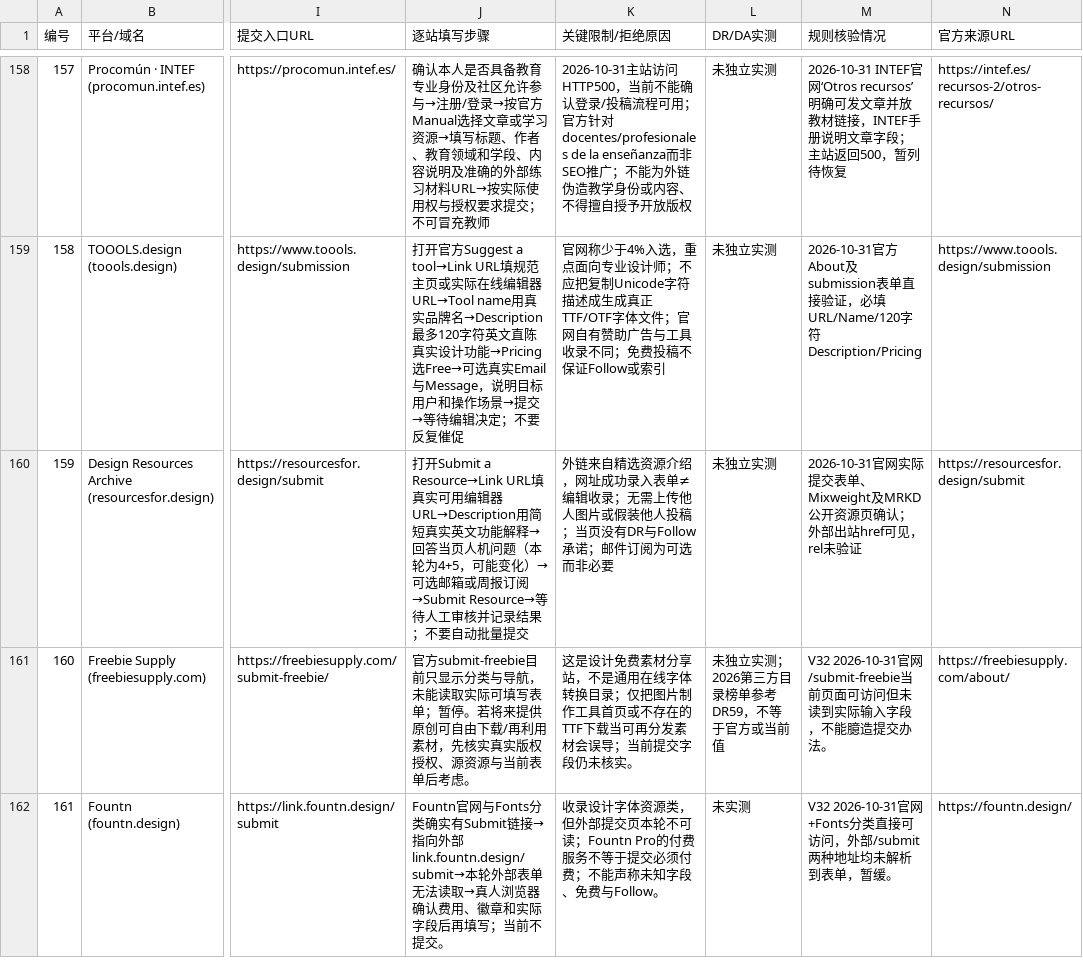
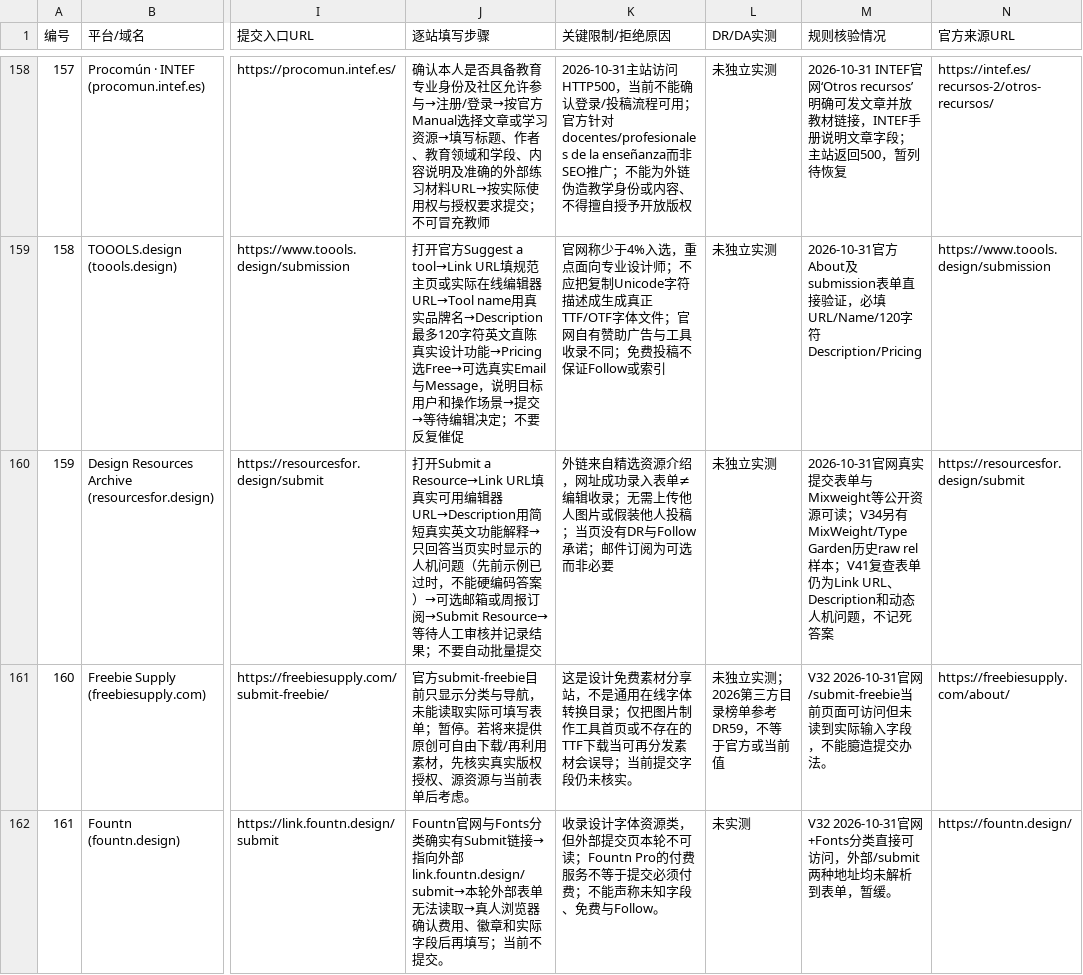
Before and after one commit to chenmu2024/xibanyayuwailian, a CSV file: data/backlinks-master.csv, drawn as a sheet; only a part is shown, gaps mark what is left out; the diff covers the shown part only; the diff names each change by its address in the sheet, - before the commit and + after, or states it on an @@ line.

```diff
--- a/data/backlinks-master.csv
+++ b/data/backlinks-master.csv
-J160 (逐站填写步骤): …能解释→回答当页人机问题（本轮为4+5，可能变化）→可选…
+J160 (逐站填写步骤): …能解释→只回答当页实时显示的人机问题（先前示例已过时，不能硬编码答案）→可选…
-M160 (规则核验情况): 2026-10-31官网实际提交表单、Mixweight及MRKD公开资源页确认；外部出站href可见，rel未验证
+M160 (规则核验情况): 2026-10-31官网真实提交表单与Mixweight等公开资源可读；V34另有MixWeight/Type Garden历史raw rel样本；V41复查表单仍为Link URL、Description和动态人机问题，不记死答案
```
Also changed, not shown: 5 edited cells elsewhere in this file, 8 other files.
